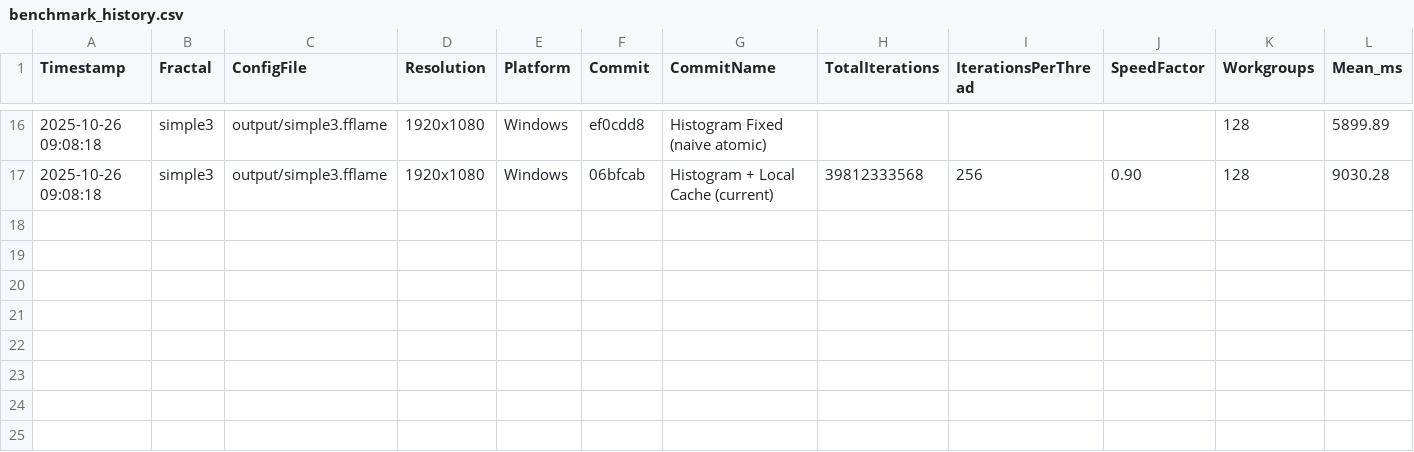
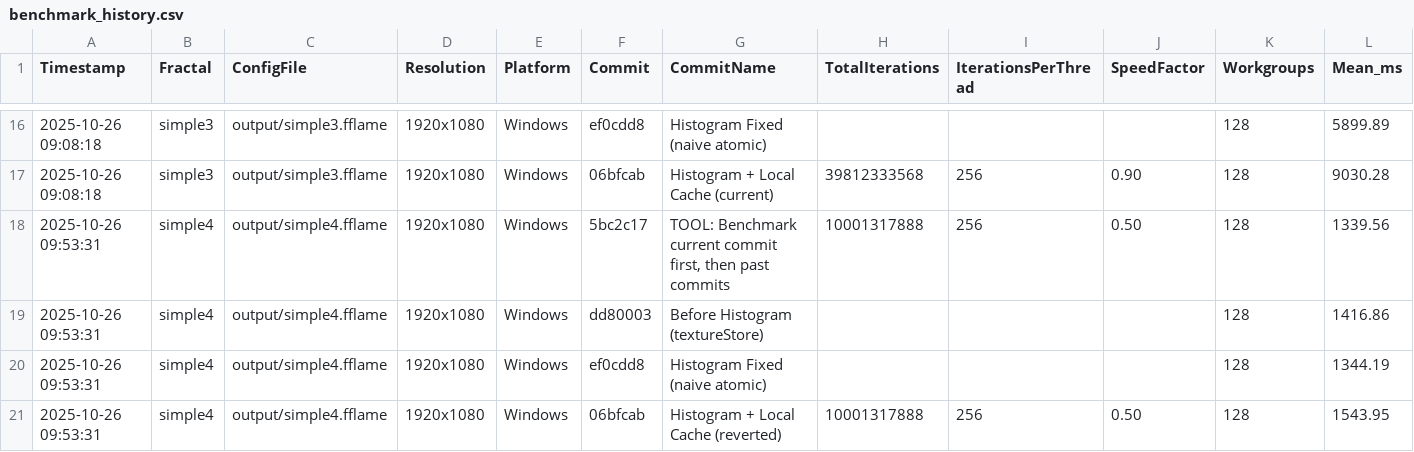
Before and after one commit to calibas/fflame-rust, a CSV file: benchmark_results/benchmark_history.csv, drawn as a sheet; only a part is shown, gaps mark what is left out; rows hold the shown columns only; the diff names each change by its address in the sheet, - before the commit and + after, or states it on an @@ line.

Commit message:
TEST: More benchmarks

```diff
--- a/benchmark_results/benchmark_history.csv
+++ b/benchmark_results/benchmark_history.csv
+row 18: 2025-10-26 09:53:31 | simple4 | output/simple4.fflame | 1920x1080 | Windows | 5bc2c17 | TOOL: Benchmark current commit first, then past commits | 10001317888 | 256 | 0.50 | 128 | 1339.56
+row 19: 2025-10-26 09:53:31 | simple4 | output/simple4.fflame | 1920x1080 | Windows | dd80003 | Before Histogram (textureStore) |  |  |  | 128 | 1416.86
+row 20: 2025-10-26 09:53:31 | simple4 | output/simple4.fflame | 1920x1080 | Windows | ef0cdd8 | Histogram Fixed (naive atomic) |  |  |  | 128 | 1344.19
+row 21: 2025-10-26 09:53:31 | simple4 | output/simple4.fflame | 1920x1080 | Windows | 06bfcab | Histogram + Local Cache (reverted) | 10001317888 | 256 | 0.50 | 128 | 1543.95
```
